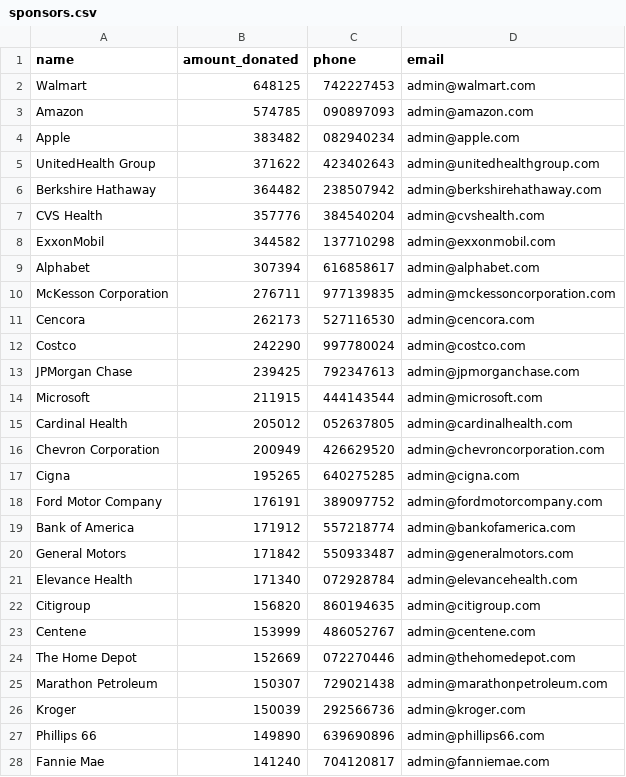
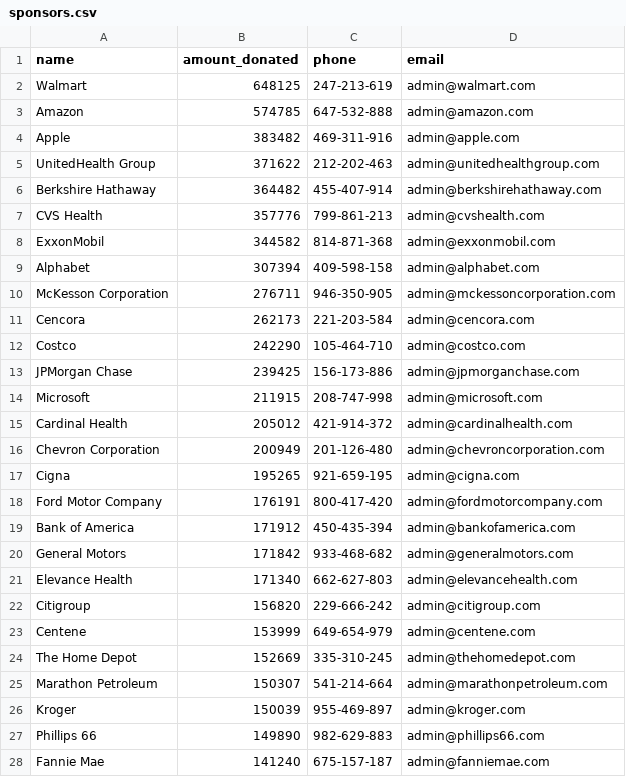
Before and after one commit to thejacobhyatt/CS393-Project, a CSV file: rms_app/data/sponsors.csv, drawn as a sheet; only a part is shown; the diff covers the shown part only.

```diff
--- a/rms_app/data/sponsors.csv
+++ b/rms_app/data/sponsors.csv
@@ -1,28 +1,28 @@
 name,amount_donated,phone,email
-Walmart,648125,742227453,admin@walmart.com
-Amazon,574785,090897093,admin@amazon.com
-Apple,383482,082940234,admin@apple.com
-UnitedHealth Group,371622,423402643,admin@unitedhealthgroup.com
-Berkshire Hathaway,364482,238507942,admin@berkshirehathaway.com
-CVS Health,357776,384540204,admin@cvshealth.com
-ExxonMobil,344582,137710298,admin@exxonmobil.com
-Alphabet,307394,616858617,admin@alphabet.com
-McKesson Corporation,276711,977139835,admin@mckessoncorporation.com
-Cencora,262173,527116530,admin@cencora.com
-Costco,242290,997780024,admin@costco.com
-JPMorgan Chase,239425,792347613,admin@jpmorganchase.com
-Microsoft,211915,444143544,admin@microsoft.com
-Cardinal Health,205012,052637805,admin@cardinalhealth.com
-Chevron Corporation,200949,426629520,admin@chevroncorporation.com
-Cigna,195265,640275285,admin@cigna.com
-Ford Motor Company,176191,389097752,admin@fordmotorcompany.com
-Bank of America,171912,557218774,admin@bankofamerica.com
-General Motors,171842,550933487,admin@generalmotors.com
-Elevance Health,171340,072928784,admin@elevancehealth.com
-Citigroup,156820,860194635,admin@citigroup.com
-Centene,153999,486052767,admin@centene.com
-The Home Depot,152669,072270446,admin@thehomedepot.com
-Marathon Petroleum,150307,729021438,admin@marathonpetroleum.com
-Kroger,150039,292566736,admin@kroger.com
-Phillips 66,149890,639690896,admin@phillips66.com
-Fannie Mae,141240,704120817,admin@fanniemae.com
+Walmart,648125,247-213-619,admin@walmart.com
+Amazon,574785,647-532-888,admin@amazon.com
+Apple,383482,469-311-916,admin@apple.com
+UnitedHealth Group,371622,212-202-463,admin@unitedhealthgroup.com
+Berkshire Hathaway,364482,455-407-914,admin@berkshirehathaway.com
+CVS Health,357776,799-861-213,admin@cvshealth.com
+ExxonMobil,344582,814-871-368,admin@exxonmobil.com
+Alphabet,307394,409-598-158,admin@alphabet.com
+McKesson Corporation,276711,946-350-905,admin@mckessoncorporation.com
+Cencora,262173,221-203-584,admin@cencora.com
+Costco,242290,105-464-710,admin@costco.com
+JPMorgan Chase,239425,156-173-886,admin@jpmorganchase.com
+Microsoft,211915,208-747-998,admin@microsoft.com
+Cardinal Health,205012,421-914-372,admin@cardinalhealth.com
+Chevron Corporation,200949,201-126-480,admin@chevroncorporation.com
+Cigna,195265,921-659-195,admin@cigna.com
+Ford Motor Company,176191,800-417-420,admin@fordmotorcompany.com
+Bank of America,171912,450-435-394,admin@bankofamerica.com
+General Motors,171842,933-468-682,admin@generalmotors.com
+Elevance Health,171340,662-627-803,admin@elevancehealth.com
+Citigroup,156820,229-666-242,admin@citigroup.com
+Centene,153999,649-654-979,admin@centene.com
+The Home Depot,152669,335-310-245,admin@thehomedepot.com
+Marathon Petroleum,150307,541-214-664,admin@marathonpetroleum.com
+Kroger,150039,955-469-897,admin@kroger.com
+Phillips 66,149890,982-629-883,admin@phillips66.com
+Fannie Mae,141240,675-157-187,admin@fanniemae.com
```
Also changed, not shown: 73 edited cells elsewhere in this file, rms_app/data/projects.csv, 21 other files.
